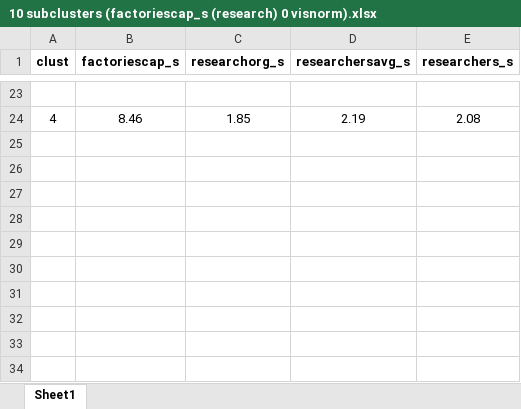
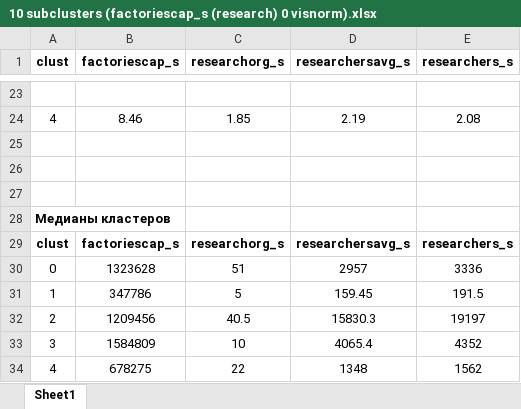
Before and after one commit to aghajanyan/ITMO-3, an Excel workbook: clustering/10 subclusters (factoriescap_s (research) 0 visnorm).xlsx, sheet Sheet1, drawn as a sheet; only a part is shown, gaps mark what is left out; values as stored, in another font and other column widths than the file's, no borders; charts and pictures and conditional formats not drawn; the diff names each change by its address in the sheet, - before the commit and + after, or states it on an @@ line.

```diff
--- a/clustering/10 subclusters (factoriescap_s (research) 0 visnorm).xlsx (sheet Sheet1)
+++ b/clustering/10 subclusters (factoriescap_s (research) 0 visnorm).xlsx (sheet Sheet1)
+row 25: (empty)
+row 26: (empty)
+row 27: (empty)
+row 28: Медианы кластеров
+row 29: clust | factoriescap_s | researchorg_s | researchersavg_s | researchers_s
+row 30: 0 | 1323628 | 51 | 2957 | 3336
+row 31: 1 | 347786 | 5 | 159.45 | 191.5
+row 32: 2 | 1209456 | 40.5 | 15830.3 | 19197
+row 33: 3 | 1584809 | 10 | 4065.4 | 4352
+row 34: 4 | 678275 | 22 | 1348 | 1562
```
Also changed, not shown: charts or pictures, clustering/12 subclusters (factoriescap_s (costs) 0).xlsx, clustering/8 subclusters (factoriescap_s (costs) 0 prop visnorm).xlsx, 9 other files.
